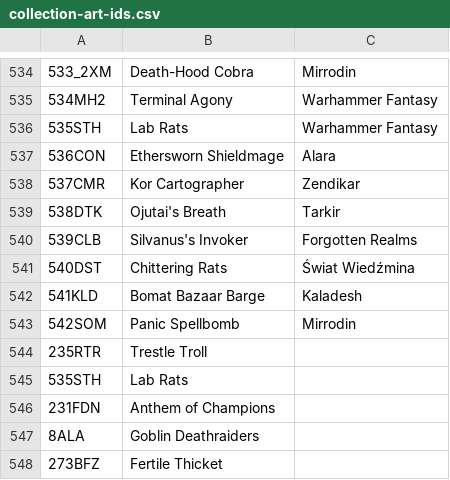
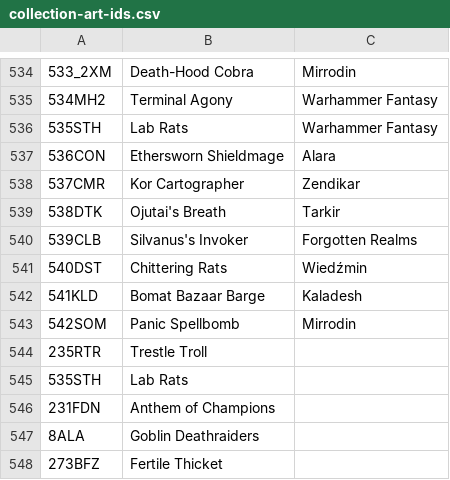
Before and after one commit to jurekjurekgh/mtg, a CSV file: tools/collection-art-ids.csv, drawn as a sheet; only a part is shown, gaps mark what is left out; the diff names each change by its address in the sheet, - before the commit and + after, or states it on an @@ line.

```diff
--- a/tools/collection-art-ids.csv
+++ b/tools/collection-art-ids.csv
-C541: Świat Wiedźmina
+C541: Wiedźmin
```
Also changed, not shown: 6 other files.
